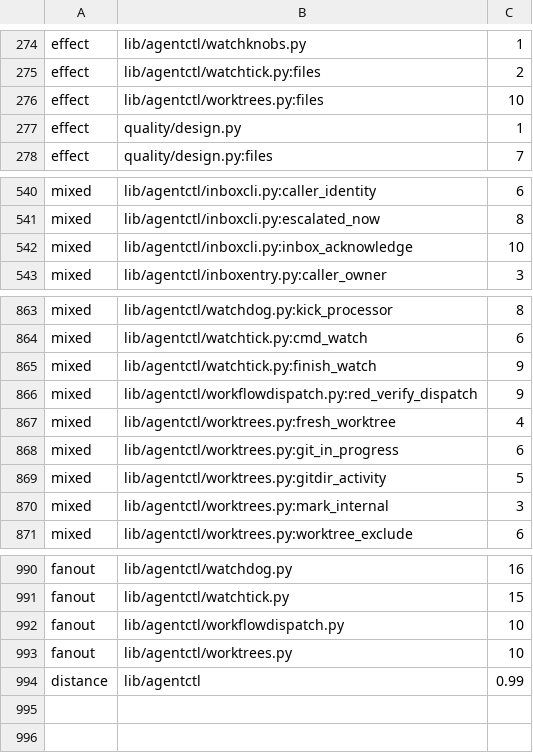
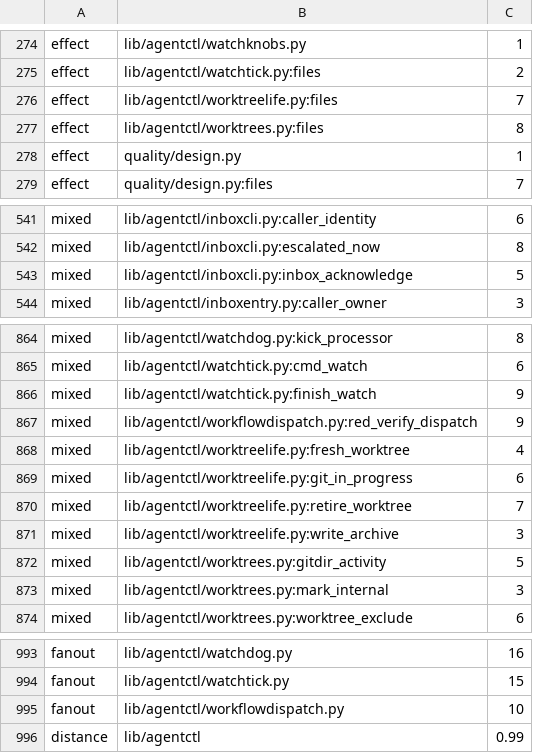
Before and after one commit to pawelkrupinski/agentctl, a TSV file: quality/design-baseline.tsv, drawn as a sheet; only a part is shown, gaps mark what is left out.

```diff
--- a/quality/design-baseline.tsv
+++ b/quality/design-baseline.tsv
@@ -275,3 +275,4 @@ effect	lib/agentctl/watchknobs.py	1
 effect	lib/agentctl/watchtick.py:files	2
-effect	lib/agentctl/worktrees.py:files	10
+effect	lib/agentctl/worktreelife.py:files	7
+effect	lib/agentctl/worktrees.py:files	8
 effect	quality/design.py	1
@@ -541,3 +542,3 @@ mixed	lib/agentctl/inboxcli.py:caller_identity	6
 mixed	lib/agentctl/inboxcli.py:escalated_now	8
-mixed	lib/agentctl/inboxcli.py:inbox_acknowledge	10
+mixed	lib/agentctl/inboxcli.py:inbox_acknowledge	5
 mixed	lib/agentctl/inboxentry.py:caller_owner	3
@@ -866,4 +867,6 @@ mixed	lib/agentctl/watchtick.py:finish_watch	9
 mixed	lib/agentctl/workflowdispatch.py:red_verify_dispatch	9
-mixed	lib/agentctl/worktrees.py:fresh_worktree	4
-mixed	lib/agentctl/worktrees.py:git_in_progress	6
+mixed	lib/agentctl/worktreelife.py:fresh_worktree	4
+mixed	lib/agentctl/worktreelife.py:git_in_progress	6
+mixed	lib/agentctl/worktreelife.py:retire_worktree	7
+mixed	lib/agentctl/worktreelife.py:write_archive	3
 mixed	lib/agentctl/worktrees.py:gitdir_activity	5
@@ -992,3 +995,2 @@ fanout	lib/agentctl/watchtick.py	15
 fanout	lib/agentctl/workflowdispatch.py	10
-fanout	lib/agentctl/worktrees.py	10
 distance	lib/agentctl	0.99
```
Also changed, not shown: quality/types-baseline.tsv, 17 other files.
